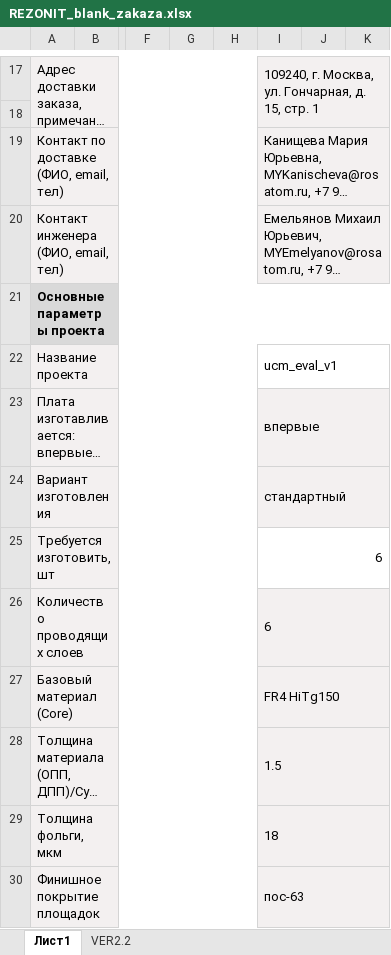
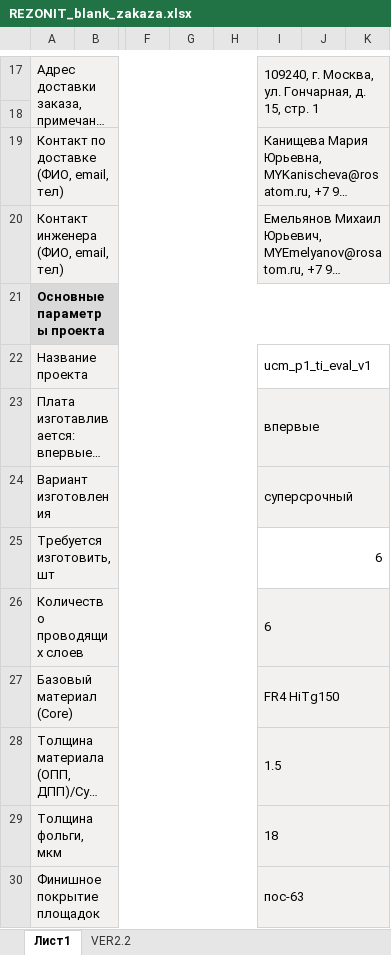
Before and after one commit to amaargiru/mini_wo_iso_m2, an Excel workbook: sch_pcb/rezonit/REZONIT_blank_zakaza.xlsx, sheet Лист1, drawn as a sheet; only a part is shown, gaps mark what is left out; long unchanged cells end in …; values as stored, in another font and other column widths than the file's, no borders; charts and pictures and conditional formats not drawn; the diff names each change by its address in the sheet, - before the commit and + after, or states it on an @@ line.

```diff
--- a/sch_pcb/rezonit/REZONIT_blank_zakaza.xlsx (sheet Лист1)
+++ b/sch_pcb/rezonit/REZONIT_blank_zakaza.xlsx (sheet Лист1)
-I22: ucm_eval_v1
+I22: ucm_p1_ti_eval_v1
-I24: стандартный
+I24: суперсрочный
```
Also changed, not shown: hidden cells, charts or pictures, 51 other files.
